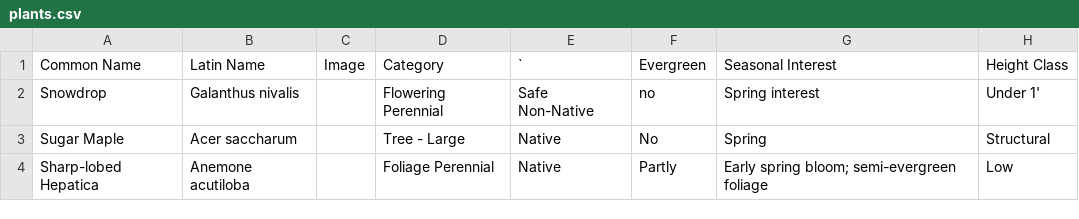
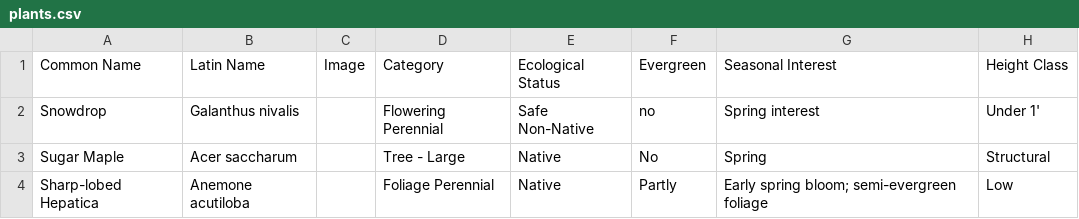
Before and after one commit to rsummmmers/plant-finder, a CSV file: dev/plants.csv, drawn as a sheet; only a part is shown; the diff names each change by its address in the sheet, - before the commit and + after, or states it on an @@ line.

```diff
--- a/dev/plants.csv
+++ b/dev/plants.csv
-E1: `
+E1: Ecological Status
```
